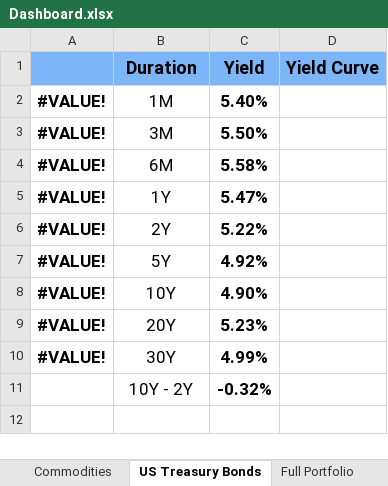
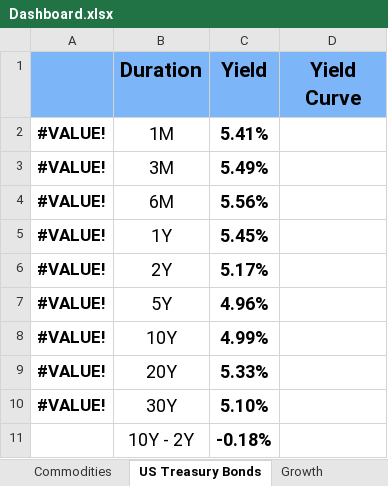
Before and after one commit to avidesai/financial-modeling, an Excel workbook: Dashboard.xlsx, sheet US Treasury Bonds, drawn as a sheet; values as stored, in another font and other column widths than the file's, no borders; charts and pictures and conditional formats not drawn; the diff names each change by its address in the sheet, - before the commit and + after, or states it on an @@ line.

```diff
--- a/Dashboard.xlsx (sheet US Treasury Bonds)
+++ b/Dashboard.xlsx (sheet US Treasury Bonds)
-sheet tab: Full Portfolio
@@ B1:D1 text size: larger @@
@@ B2:C11 text size: larger @@
-C2 (Yield): 5.40%
+C2 (Yield): 5.41%
-C3 (Yield): 5.50%
+C3 (Yield): 5.49%
-C4 (Yield): 5.58%
+C4 (Yield): 5.56%
-C5 (Yield): 5.47%
+C5 (Yield): 5.45%
-C6 (Yield): 5.22%
+C6 (Yield): 5.17%
-C7 (Yield): 4.92%
+C7 (Yield): 4.96%
-C8 (Yield): 4.90%
+C8 (Yield): 4.99%
-C9 (Yield): 5.23%
+C9 (Yield): 5.33%
-C10 (Yield): 4.99%
+C10 (Yield): 5.10%
-C11 (Yield): -0.32%
+C11 (Yield): -0.18%
```
Also changed, not shown: sheet Growth, sheet Watchlist, sheet Consumer, sheet Hardware, sheet Commodities, sheet Software, 2 more sheets, other sheet tabs, formulas that keep their value, hidden cells, charts or pictures, Commodities/Livent.xlsx, Consumer/Louis Vuitton Moet Hennessy.xlsx, 27 other files.
